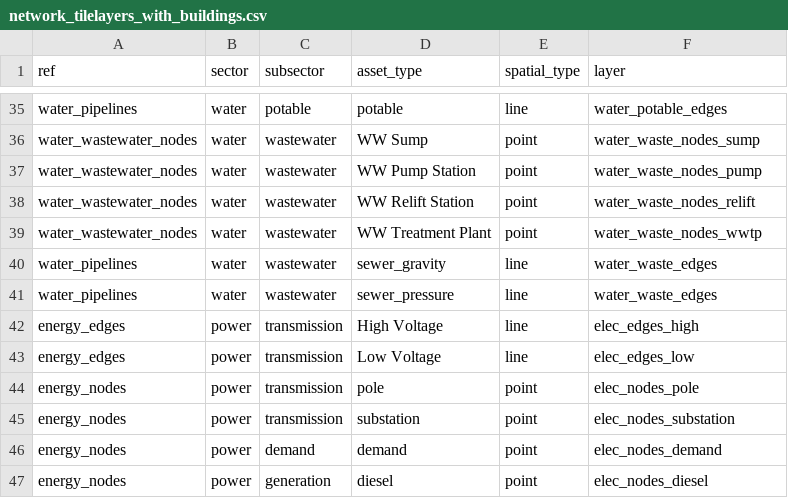
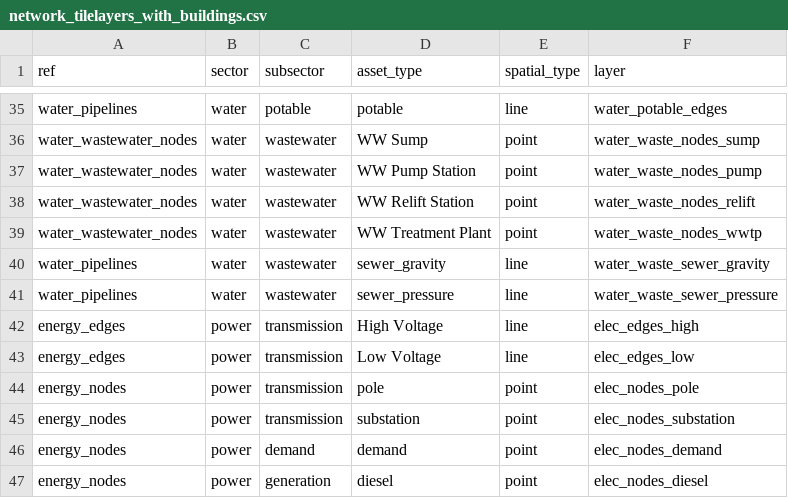
Before and after one commit to nismod/infra-risk-vis, a CSV file: etl/network_tilelayers_with_buildings.csv, drawn as a sheet; only a part is shown, gaps mark what is left out.

```diff
--- a/etl/network_tilelayers_with_buildings.csv
+++ b/etl/network_tilelayers_with_buildings.csv
@@ -39,4 +39,4 @@ water_wastewater_nodes,water,wastewater,WW Relift Station,point,water_waste_node
 water_wastewater_nodes,water,wastewater,WW Treatment Plant,point,water_waste_nodes_wwtp
-water_pipelines,water,wastewater,sewer_gravity,line,water_waste_edges
-water_pipelines,water,wastewater,sewer_pressure,line,water_waste_edges
+water_pipelines,water,wastewater,sewer_gravity,line,water_waste_sewer_gravity
+water_pipelines,water,wastewater,sewer_pressure,line,water_waste_sewer_pressure
 energy_edges,power,transmission,High Voltage,line,elec_edges_high
```
Also changed, not shown: 3 other files.
